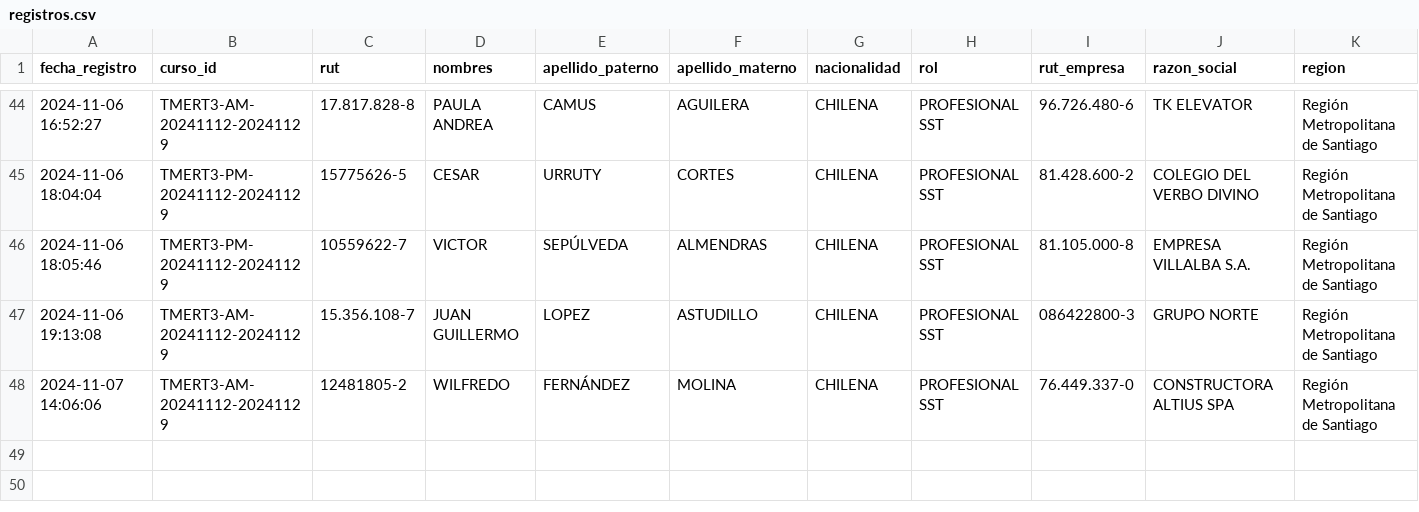
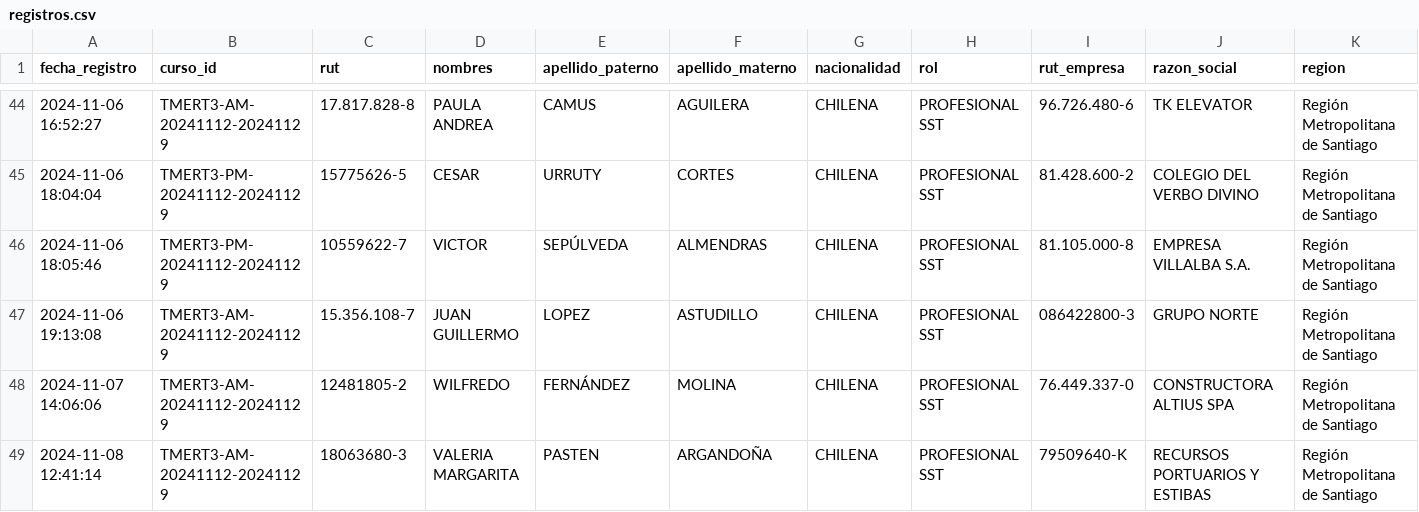
Before and after one commit to DVicenteC/InscripcionCursoTMERT, a CSV file: data/registros.csv, drawn as a sheet; only a part is shown, gaps mark what is left out; rows hold the shown columns only; the diff names each change by its address in the sheet, - before the commit and + after, or states it on an @@ line.

Commit message:
Nuevo registro 2024-11-08 12:41:14.283014

```diff
--- a/data/registros.csv
+++ b/data/registros.csv
+row 49: 2024-11-08 12:41:14 | TMERT3-AM-20241112-20241129 | 18063680-3 | VALERIA MARGARITA | PASTEN | ARGANDOÑA | CHILENA | PROFESIONAL SST | 79509640-K | RECURSOS PORTUARIOS Y ESTIBAS | Región Metropolitana de Santiago
```
